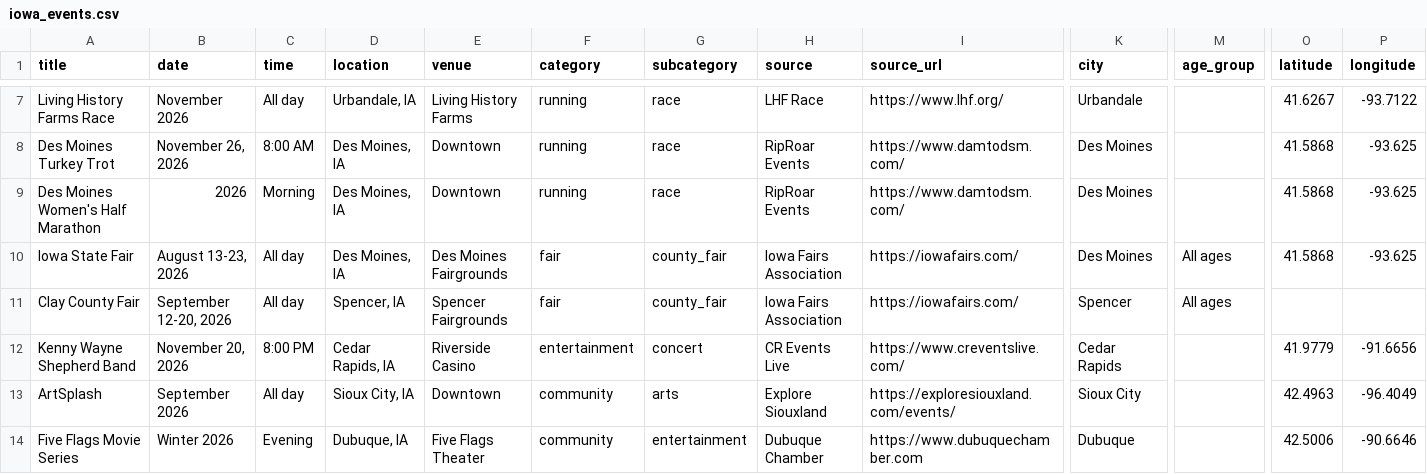
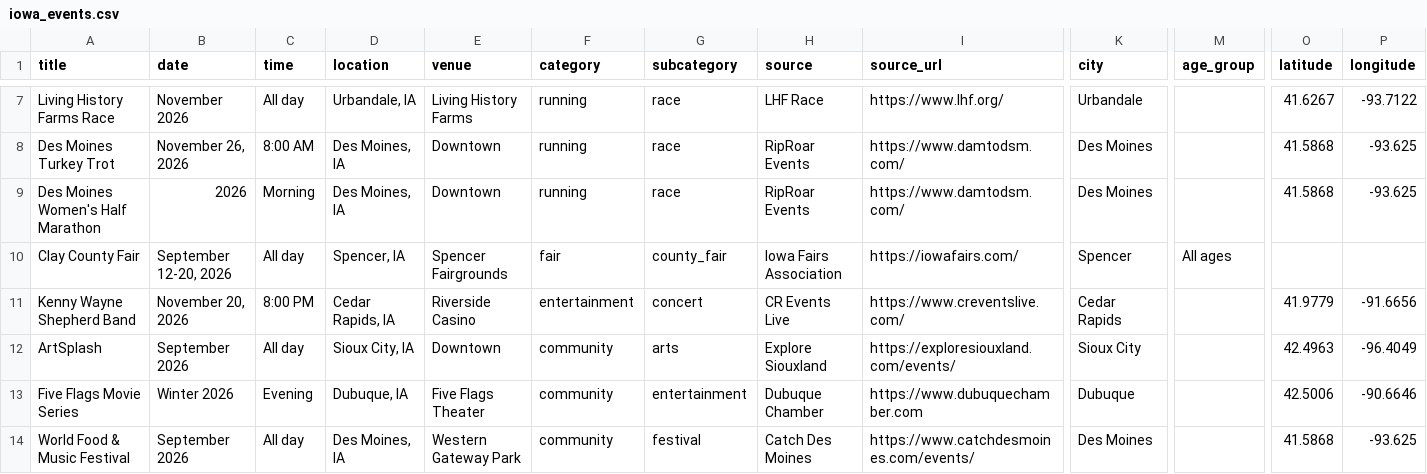
Before and after one commit to cwalter51/iowa-events-scraper, a CSV file: iowa_events.csv, drawn as a sheet; only a part is shown, gaps mark what is left out; the shorter side is filled out with more unchanged rows; rows hold the shown columns only; the diff names each change by its address in the sheet, - before the commit and + after, or states it on an @@ line.

```diff
--- a/iowa_events.csv
+++ b/iowa_events.csv
-row 10: Iowa State Fair | August 13-23, 2026 | All day | Des Moines, IA | Des Moines Fairgrounds | fair | county_fair | Iowa Fairs Association | https://iowafairs.com/ | Des Moines | All ages | 41.5868 | -93.625
```
Also changed, not shown: 1 other file.
